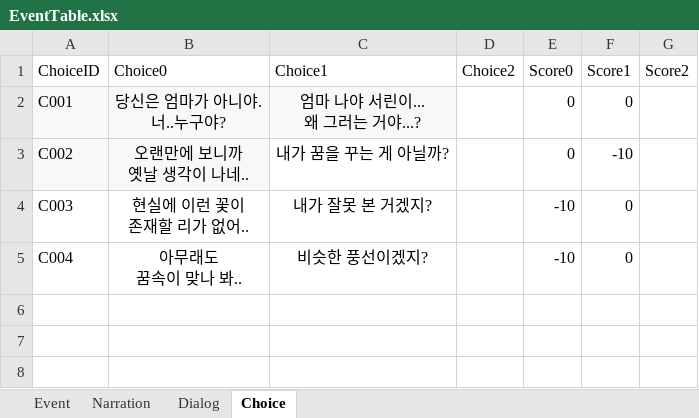
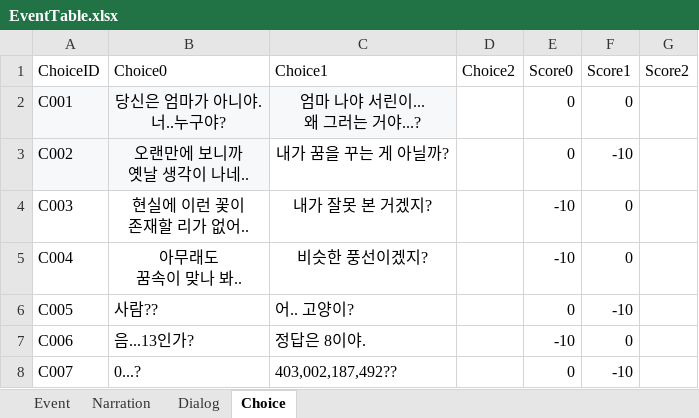
Before and after one commit to hyezzl/DreamDementor, an Excel workbook: Assets/02Script/Table/EventTable.xlsx, sheet Choice, drawn as a sheet; values as stored, in another font and other column widths than the file's, no borders; charts and pictures not drawn; the diff names each change by its address in the sheet, - before the commit and + after, or states it on an @@ line.

```diff
--- a/Assets/02Script/Table/EventTable.xlsx (sheet Choice)
+++ b/Assets/02Script/Table/EventTable.xlsx (sheet Choice)
+row 6: C005 | 사람?? | 어.. 고양이? |  | 0 | -10
+row 7: C006 | 음...13인가? | 정답은 8이야. |  | -10 | 0
+row 8: C007 | 0...? | 403,002,187,492?? |  | 0 | -10
```
Also changed, not shown: Assets/02Script/Table/NpcTable.xlsx, 38 other files.
